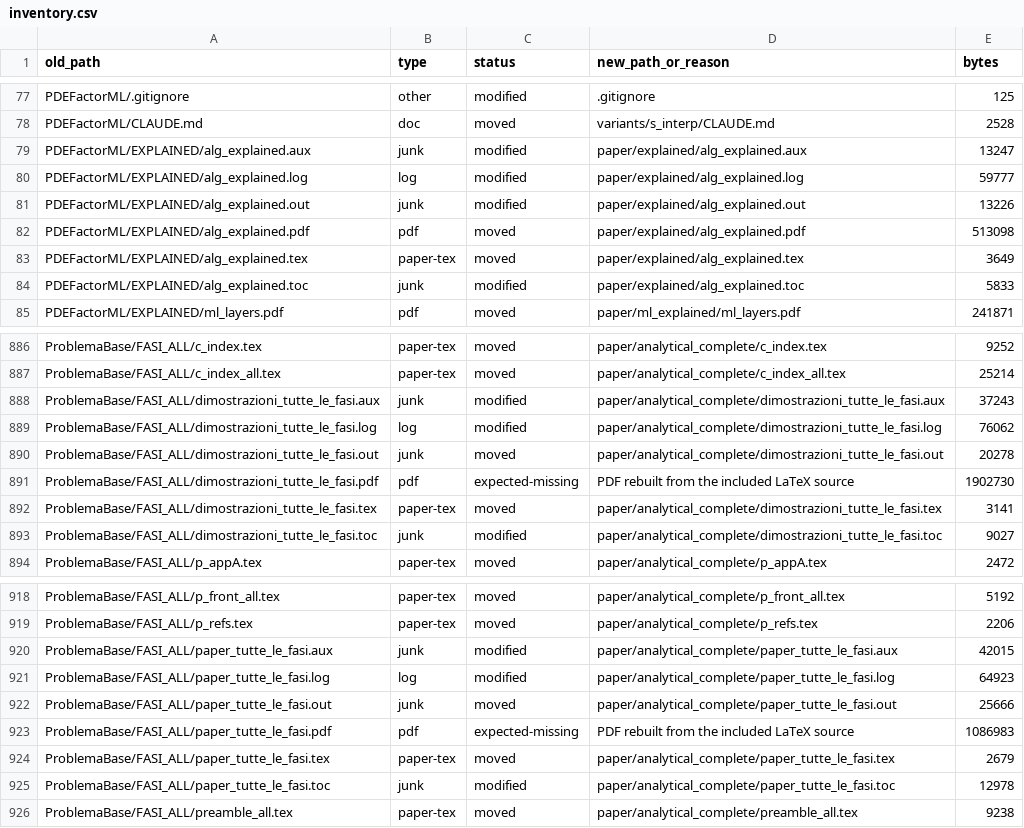
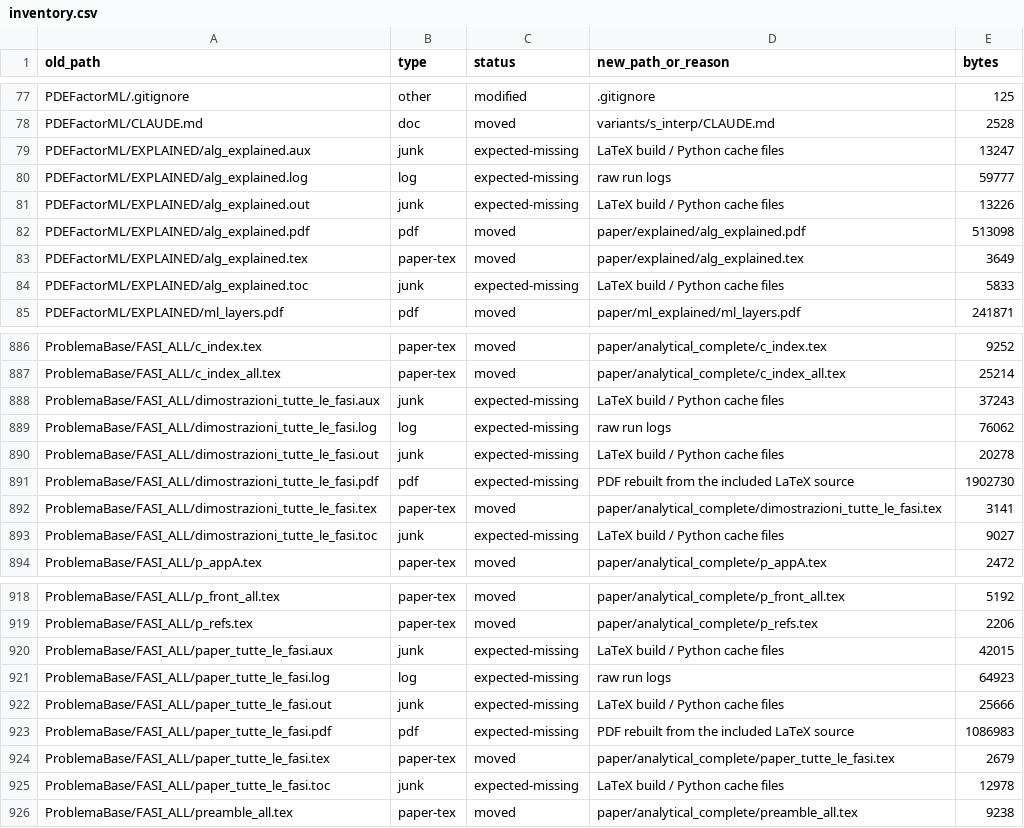
Before and after one commit to FlavioApric/pde-factor-fit, a CSV file: inventory.csv, drawn as a sheet; only a part is shown, gaps mark what is left out.

```diff
--- a/inventory.csv
+++ b/inventory.csv
@@ -78,8 +78,8 @@ PDEFactorML/.gitignore,other,modified,.gitignore,125
 PDEFactorML/CLAUDE.md,doc,moved,variants/s_interp/CLAUDE.md,2528
-PDEFactorML/EXPLAINED/alg_explained.aux,junk,modified,paper/explained/alg_explained.aux,13247
-PDEFactorML/EXPLAINED/alg_explained.log,log,modified,paper/explained/alg_explained.log,59777
-PDEFactorML/EXPLAINED/alg_explained.out,junk,modified,paper/explained/alg_explained.out,13226
+PDEFactorML/EXPLAINED/alg_explained.aux,junk,expected-missing,LaTeX build / Python cache files,13247
+PDEFactorML/EXPLAINED/alg_explained.log,log,expected-missing,raw run logs,59777
+PDEFactorML/EXPLAINED/alg_explained.out,junk,expected-missing,LaTeX build / Python cache files,13226
 PDEFactorML/EXPLAINED/alg_explained.pdf,pdf,moved,paper/explained/alg_explained.pdf,513098
 PDEFactorML/EXPLAINED/alg_explained.tex,paper-tex,moved,paper/explained/alg_explained.tex,3649
-PDEFactorML/EXPLAINED/alg_explained.toc,junk,modified,paper/explained/alg_explained.toc,5833
+PDEFactorML/EXPLAINED/alg_explained.toc,junk,expected-missing,LaTeX build / Python cache files,5833
 PDEFactorML/EXPLAINED/ml_layers.pdf,pdf,moved,paper/ml_explained/ml_layers.pdf,241871
@@ -887,8 +887,8 @@ ProblemaBase/FASI_ALL/c_index.tex,paper-tex,moved,paper/analytical_complete/c_in
 ProblemaBase/FASI_ALL/c_index_all.tex,paper-tex,moved,paper/analytical_complete/c_index_all.tex,25214
-ProblemaBase/FASI_ALL/dimostrazioni_tutte_le_fasi.aux,junk,modified,paper/analytical_complete/dimostrazioni_tutte_le_fasi.aux,37243
-ProblemaBase/FASI_ALL/dimostrazioni_tutte_le_fasi.log,log,modified,paper/analytical_complete/dimostrazioni_tutte_le_fasi.log,76062
-ProblemaBase/FASI_ALL/dimostrazioni_tutte_le_fasi.out,junk,moved,paper/analytical_complete/dimostrazioni_tutte_le_fasi.out,20278
+ProblemaBase/FASI_ALL/dimostrazioni_tutte_le_fasi.aux,junk,expected-missing,LaTeX build / Python cache files,37243
+ProblemaBase/FASI_ALL/dimostrazioni_tutte_le_fasi.log,log,expected-missing,raw run logs,76062
+ProblemaBase/FASI_ALL/dimostrazioni_tutte_le_fasi.out,junk,expected-missing,LaTeX build / Python cache files,20278
 ProblemaBase/FASI_ALL/dimostrazioni_tutte_le_fasi.pdf,pdf,expected-missing,PDF rebuilt from the included LaTeX source,1902730
 ProblemaBase/FASI_ALL/dimostrazioni_tutte_le_fasi.tex,paper-tex,moved,paper/analytical_complete/dimostrazioni_tutte_le_fasi.tex,3141
-ProblemaBase/FASI_ALL/dimostrazioni_tutte_le_fasi.toc,junk,modified,paper/analytical_complete/dimostrazioni_tutte_le_fasi.toc,9027
+ProblemaBase/FASI_ALL/dimostrazioni_tutte_le_fasi.toc,junk,expected-missing,LaTeX build / Python cache files,9027
 ProblemaBase/FASI_ALL/p_appA.tex,paper-tex,moved,paper/analytical_complete/p_appA.tex,2472
@@ -919,8 +919,8 @@ ProblemaBase/FASI_ALL/p_front_all.tex,paper-tex,moved,paper/analytical_complete/
 ProblemaBase/FASI_ALL/p_refs.tex,paper-tex,moved,paper/analytical_complete/p_refs.tex,2206
-ProblemaBase/FASI_ALL/paper_tutte_le_fasi.aux,junk,modified,paper/analytical_complete/paper_tutte_le_fasi.aux,42015
-ProblemaBase/FASI_ALL/paper_tutte_le_fasi.log,log,modified,paper/analytical_complete/paper_tutte_le_fasi.log,64923
-ProblemaBase/FASI_ALL/paper_tutte_le_fasi.out,junk,moved,paper/analytical_complete/paper_tutte_le_fasi.out,25666
+ProblemaBase/FASI_ALL/paper_tutte_le_fasi.aux,junk,expected-missing,LaTeX build / Python cache files,42015
+ProblemaBase/FASI_ALL/paper_tutte_le_fasi.log,log,expected-missing,raw run logs,64923
+ProblemaBase/FASI_ALL/paper_tutte_le_fasi.out,junk,expected-missing,LaTeX build / Python cache files,25666
 ProblemaBase/FASI_ALL/paper_tutte_le_fasi.pdf,pdf,expected-missing,PDF rebuilt from the included LaTeX source,1086983
 ProblemaBase/FASI_ALL/paper_tutte_le_fasi.tex,paper-tex,moved,paper/analytical_complete/paper_tutte_le_fasi.tex,2679
-ProblemaBase/FASI_ALL/paper_tutte_le_fasi.toc,junk,modified,paper/analytical_complete/paper_tutte_le_fasi.toc,12978
+ProblemaBase/FASI_ALL/paper_tutte_le_fasi.toc,junk,expected-missing,LaTeX build / Python cache files,12978
 ProblemaBase/FASI_ALL/preamble_all.tex,paper-tex,moved,paper/analytical_complete/preamble_all.tex,9238
```
Also changed, not shown: 7 other files.
